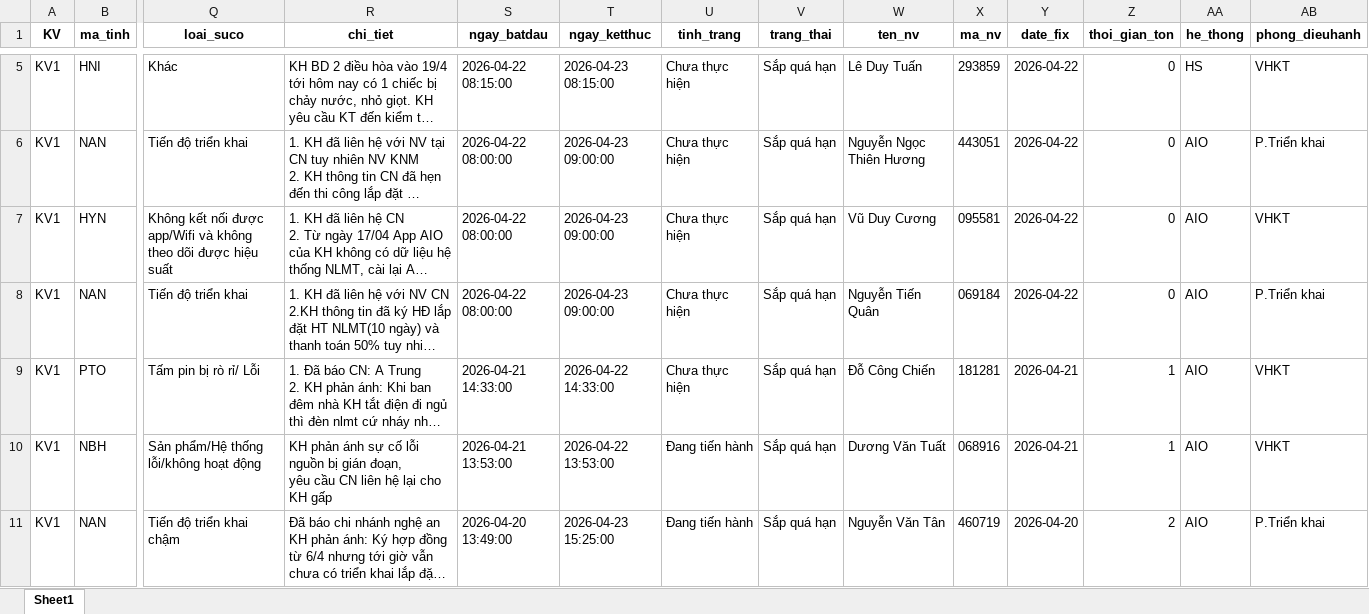
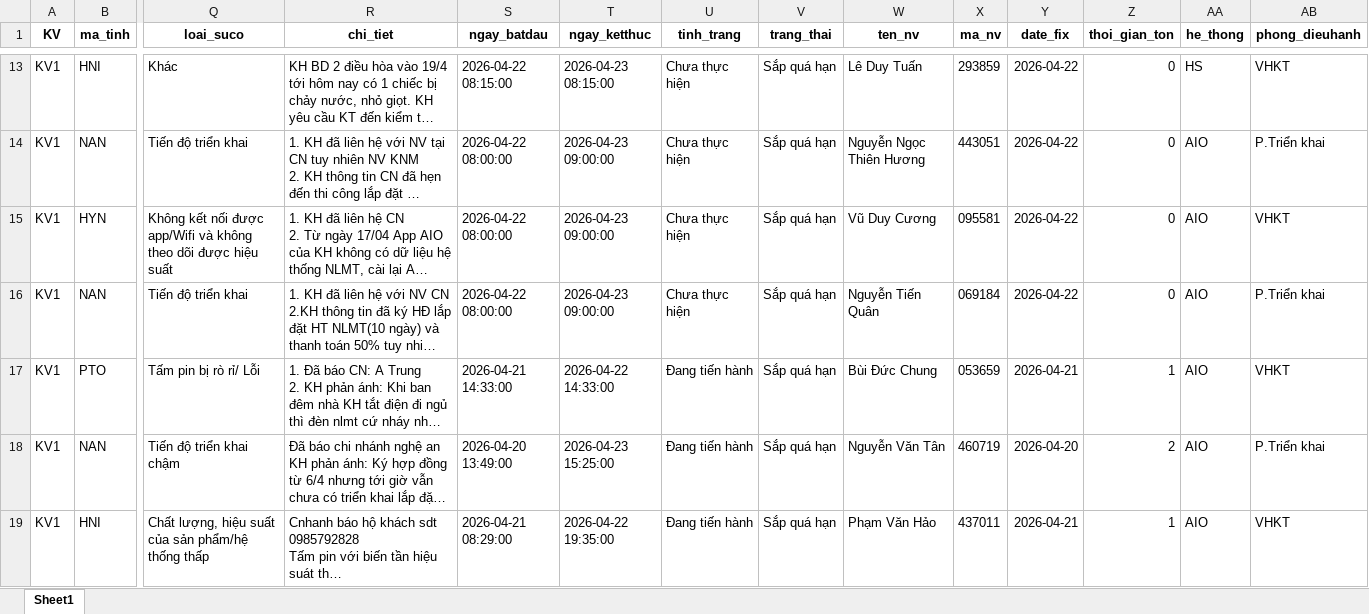
Before and after one commit to Nhunggg1612/dashboard-PAKH, an Excel workbook: data/3.R_pakh.xlsx, sheet Sheet1, drawn as a sheet; only a part is shown, gaps mark what is left out; the shorter side is filled out with more unchanged rows; long unchanged cells end in …; values as stored, in another font and other column widths than the file's, no borders; removed rows and columns are numbered as before the commit, all else as after; rows hold the shown columns only; ↵ is a line break in a cell; the diff covers the shown part only; the diff names each change by its address in the sheet, - before the commit and + after, or states it on an @@ line.

```diff
--- a/data/3.R_pakh.xlsx (sheet Sheet1)
+++ b/data/3.R_pakh.xlsx (sheet Sheet1)
-U17 (tinh_trang): Chưa thực hiện
+U17 (tinh_trang): Đang tiến hành
-W17 (ten_nv): Đỗ Công Chiến
+W17 (ten_nv): Bùi Đức Chung
-X17 (ma_nv): 181281
+X17 (ma_nv): 053659
-row 10: KV1 | NBH | Sản phẩm/Hệ thống lỗi/không hoạt động | KH phản ánh sự cố lỗi nguồn bị gián đoạn, ↵ yêu cầu CN liên hệ lại cho KH gấp | 2026-04-21 13:53:00 | 2026-04-22 13:53:00 | Đang tiến hành | Sắp quá hạn | Dương Văn Tuất | 068916 | 2026-04-21 | 1 | AIO | VHKT
```
Also changed, not shown: 8 added rows, 3 removed rows and 20 edited cells elsewhere in this sheet, 5 other files.
